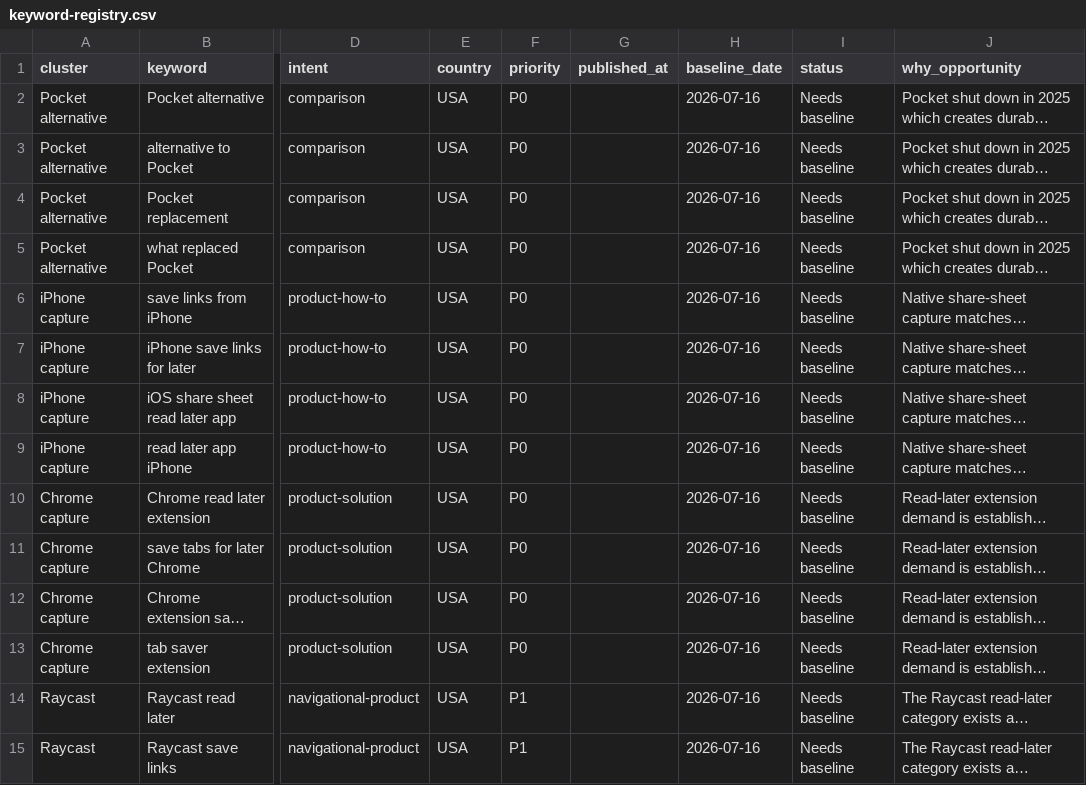
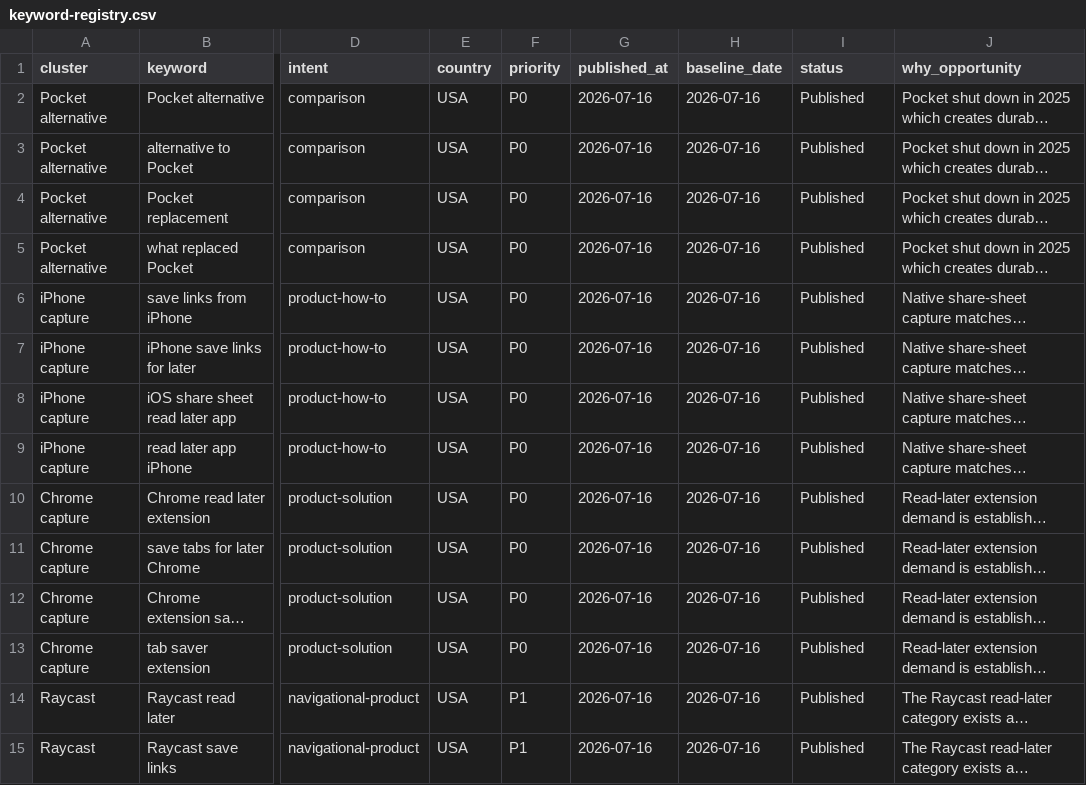
Before and after one commit to Onnokh/rankstas-paradise, a CSV file: keyword-registry.csv, drawn as a sheet; only a part is shown, gaps mark what is left out; long unchanged cells end in …; the diff covers the shown part only; the diff names each change by its address in the sheet, - before the commit and + after, or states it on an @@ line.

```diff
--- a/keyword-registry.csv
+++ b/keyword-registry.csv
-G2:G15 (published_at): (empty)
+G2:G15 (published_at): 2026-07-16
-I2:I15 (status): Needs baseline
+I2:I15 (status): Published
```
Also changed, not shown: 18 edited cells elsewhere in this file.
